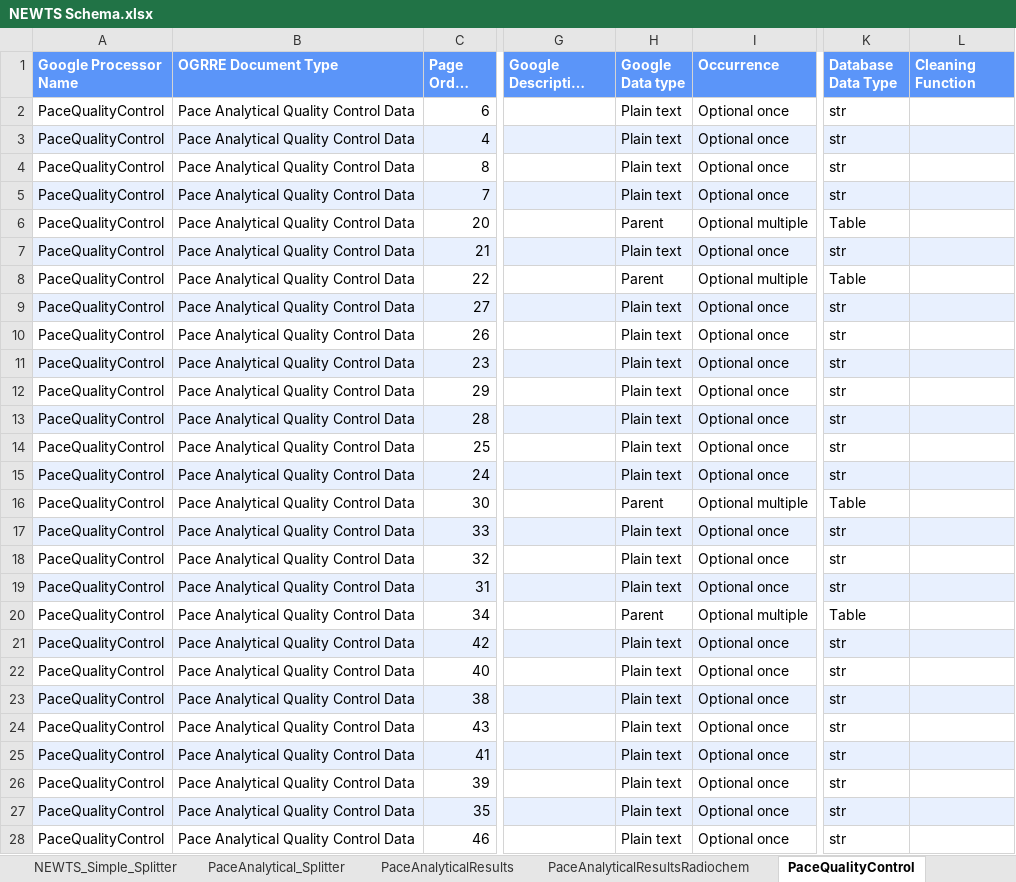
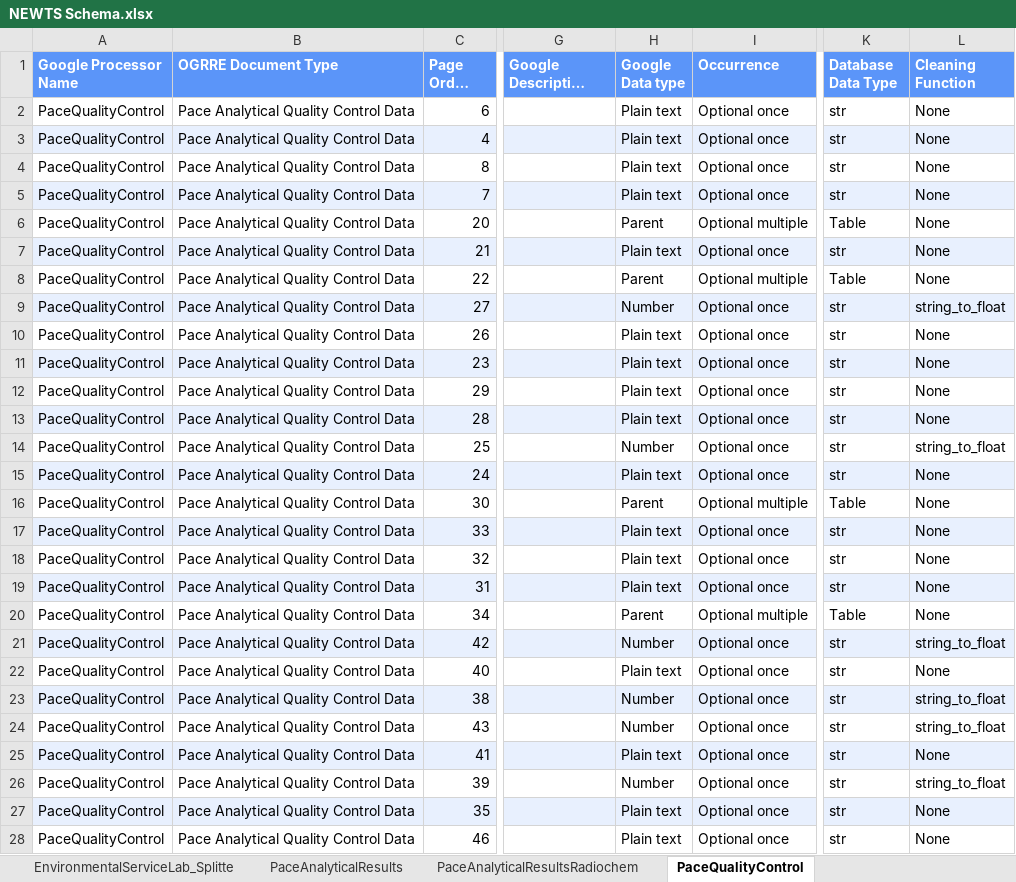
Before and after one commit to CATALOG-Historic-Records/OGRRE_data_cleaning, an Excel workbook: src/ogrre_data_cleaning/processor_schemas/NEWTS Schema.xlsx, sheet PaceQualityControl, drawn as a sheet; only a part is shown, gaps mark what is left out; long unchanged cells end in …; values as stored, in another font and other column widths than the file's, no borders; charts and pictures not drawn; the diff covers the shown part only; the diff names each change by its address in the sheet, - before the commit and + after, or states it on an @@ line.

Commit message:
Pace Analytical Results and Analytical Results Radiochem Schema

```diff
--- a/src/ogrre_data_cleaning/processor_schemas/NEWTS Schema.xlsx (sheet PaceQualityControl)
+++ b/src/ogrre_data_cleaning/processor_schemas/NEWTS Schema.xlsx (sheet PaceQualityControl)
+sheet tab: EnvironmentalServiceLab_Splitte
-L2:L8 (Cleaning Function): (empty)
+L2:L8 (Cleaning Function): None
-H9 (Google Data type): Plain text
+H9 (Google Data type): Number
-L9 (Cleaning Function): (empty)
+L9 (Cleaning Function): string_to_float
-L10:L13 (Cleaning Function): (empty)
+L10:L13 (Cleaning Function): None
-H14 (Google Data type): Plain text
+H14 (Google Data type): Number
-L14 (Cleaning Function): (empty)
+L14 (Cleaning Function): string_to_float
-L15:L20 (Cleaning Function): (empty)
+L15:L20 (Cleaning Function): None
-H21 (Google Data type): Plain text
+H21 (Google Data type): Number
-L21 (Cleaning Function): (empty)
+L21 (Cleaning Function): string_to_float
-L22 (Cleaning Function): (empty)
+L22 (Cleaning Function): None
-H23:H24 (Google Data type): Plain text
+H23:H24 (Google Data type): Number
-L23:L24 (Cleaning Function): (empty)
+L23:L24 (Cleaning Function): string_to_float
-L25 (Cleaning Function): (empty)
+L25 (Cleaning Function): None
-H26 (Google Data type): Plain text
+H26 (Google Data type): Number
-L26 (Cleaning Function): (empty)
+L26 (Cleaning Function): string_to_float
-L27:L28 (Cleaning Function): (empty)
+L27:L28 (Cleaning Function): None
```
Also changed, not shown: 45 edited cells elsewhere in this sheet, sheet ExtractorTemplate, sheet SplitterTemplate, sheet Trained Models, sheet PaceAnalyticalResults, sheet ClassifierTemplate, sheet NEWTS_Company_Splitter, 2 more sheets, other sheet tabs, charts or pictures, 4 other files.
